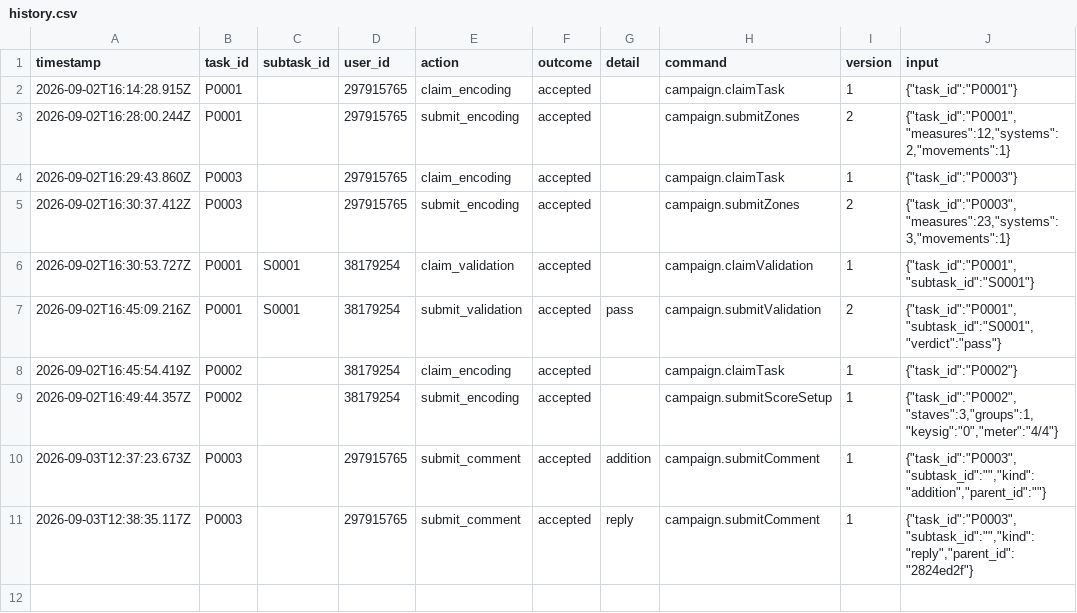
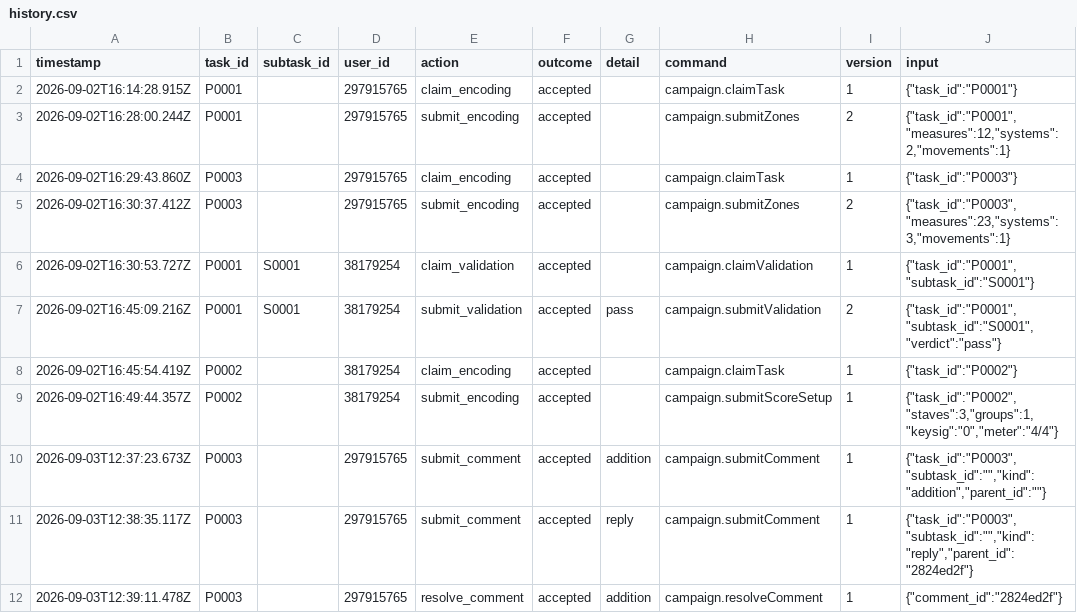
Before and after one commit to ohwjdev/test8, a CSV file: tracking/history.csv, drawn as a sheet; the diff names each change by its address in the sheet, - before the commit and + after, or states it on an @@ line.

```diff
--- a/tracking/history.csv
+++ b/tracking/history.csv
+row 12: 2026-09-03T12:39:11.478Z | P0003 |  | 297915765 | resolve_comment | accepted | addition | campaign.resolveComment | 1 | {"comment_id":"2824ed2f"}
```
Also changed, not shown: tracking/comment.csv.
